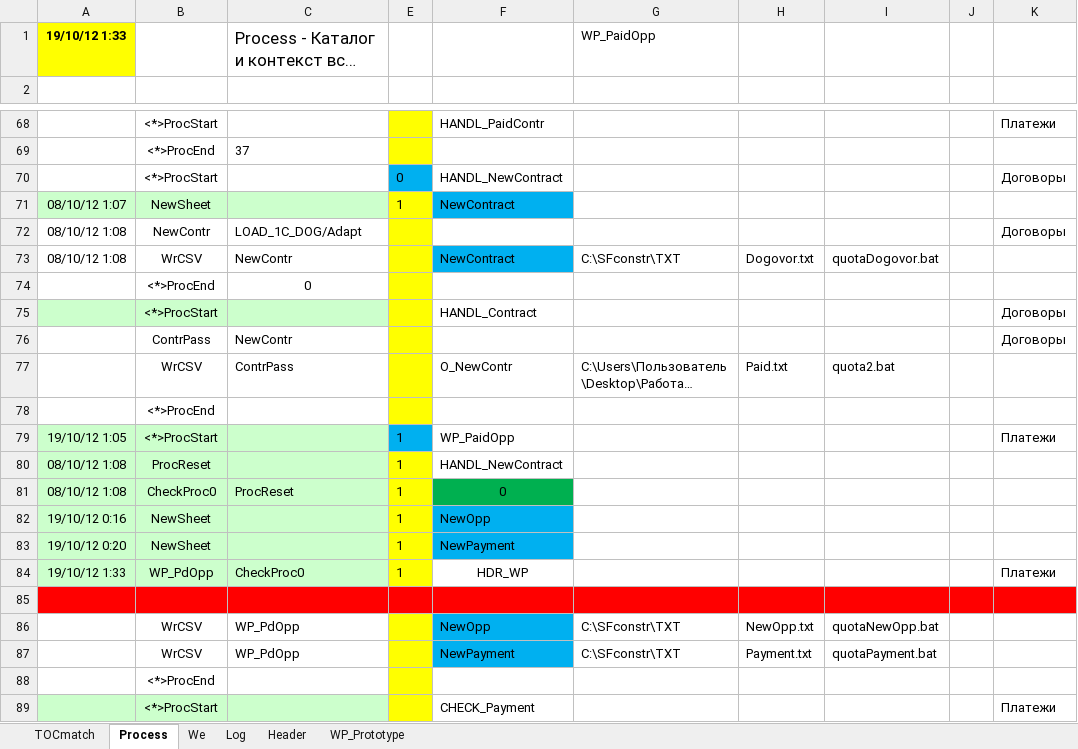
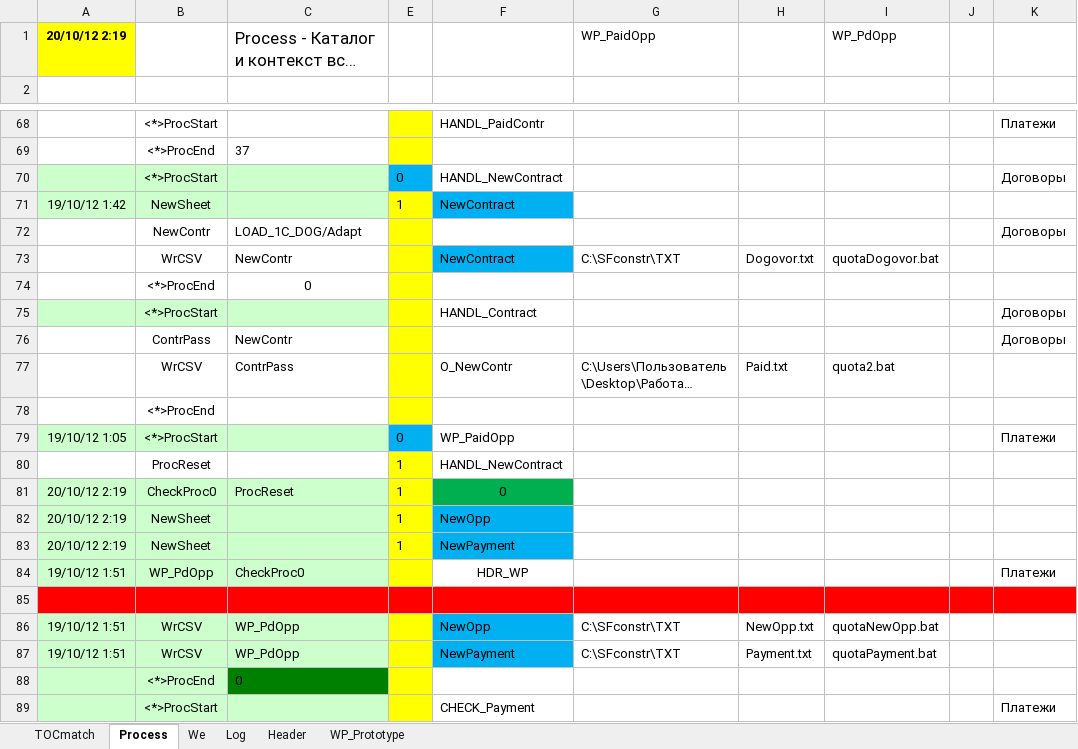
Before and after one commit to PavelKhrapkin/match, an Excel workbook: match2.0/match.xlsm, sheet Process, drawn as a sheet; only a part is shown, gaps mark what is left out; long unchanged cells end in …; values as stored, in another font and other column widths than the file's, no borders; removed rows and columns are numbered as before the commit, all else as after; rows hold the shown columns only; the diff names each change by its address in the sheet, - before the commit and + after, or states it on an @@ line.

```diff
--- a/match2.0/match.xlsm (sheet Process)
+++ b/match2.0/match.xlsm (sheet Process)
-A1: 19/10/12 1:33
+A1: 20/10/12 2:19
-I1: (empty)
+I1: WP_PdOpp
-A70:C70 fill: none
+A70:C70 fill: #CCFFCC
-A71: 08/10/12 1:07
+A71: 19/10/12 1:42
-A72:A73: 08/10/12 1:08
+A72:A73: (empty)
-E79: 1
+E79: 0
-A80: 08/10/12 1:08
+A80: (empty)
-A80:C80 fill: #CCFFCC
+A80:C80 fill: none
-A81: 08/10/12 1:08
+A81: 20/10/12 2:19
-A82: 19/10/12 0:16
+A82: 20/10/12 2:19
-A83: 19/10/12 0:20
+A83: 20/10/12 2:19
-A84: 19/10/12 1:33
+A84: 19/10/12 1:51
-E84: 1
+E84: (empty)
-A86:A87: (empty)
+A86:A87: 19/10/12 1:51
-A86:C87 fill: none
+A86:C87 fill: #CCFFCC
-row 88:  | <*>ProcEnd
+row 88:  | <*>ProcEnd | 0
```
Also changed, not shown: sheet Log, sheet WP_Prototype, sheet TOCmatch.
